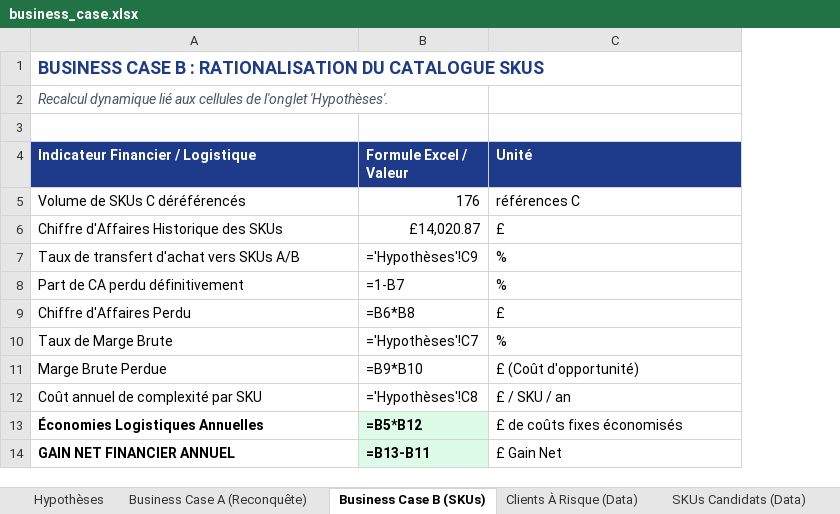
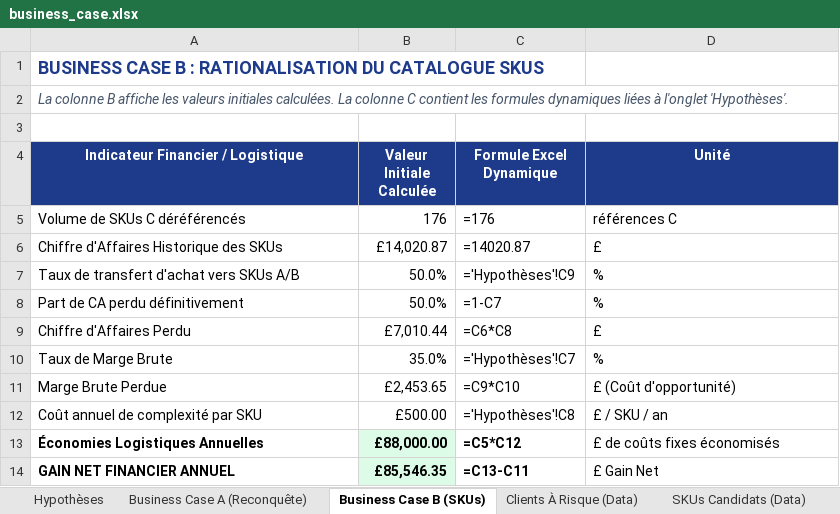
Before and after one commit to jefferson1203/customer-growth-ai-lab, an Excel workbook: outputs/portfolio/business_case.xlsx, sheet Business Case B (SKUs), drawn as a sheet; values as stored, in another font and other column widths than the file's, no borders; formulas without a stored value are shown as written; removed rows and columns are numbered as before the commit, all else as after; the diff names each change by its address in the sheet, - before the commit and + after, or states it on an @@ line.

Commit message:
fix(excel-export): pre-populate initial calculated values in Col B while preserving dynamic formulas in Col C

```diff
--- a/outputs/portfolio/business_case.xlsx (sheet Business Case B (SKUs))
+++ b/outputs/portfolio/business_case.xlsx (sheet Business Case B (SKUs))
-column B (Formule Excel / Valeur), rows 5-14: 176 | £14,020.87 | ='Hypothèses'!C9 | =1-B7 | =B6*B8 | ='Hypothèses'!C7 | =B9*B10 | ='Hypothèses'!C8 | =B5*B12 | =B13-B11
+column B (Valeur Initiale Calculée), rows 5-14: 176 | £14,020.87 | 50.0% | 50.0% | £7,010.44 | 35.0% | £2,453.65 | £500.00 | £88,000.00 | £85,546.35
+column C (Formule Excel Dynamique), rows 5-14: =176 | =14020.87 | ='Hypothèses'!C9 | =1-C7 | =C6*C8 | ='Hypothèses'!C7 | =C9*C10 | ='Hypothèses'!C8 | =C5*C12 | =C13-C11
-A2: Recalcul dynamique lié aux cellules de l'onglet 'Hypothèses'.
+A2: La colonne B affiche les valeurs initiales calculées. La colonne C contient les formules dynamiques liées à l'onglet 'Hypothèses'.
-A4 alignment: left
+A4 alignment: center
-D4 alignment: left
+D4 alignment: center
```
Also changed, not shown: sheet Business Case A (Reconquête), 1 other file.
